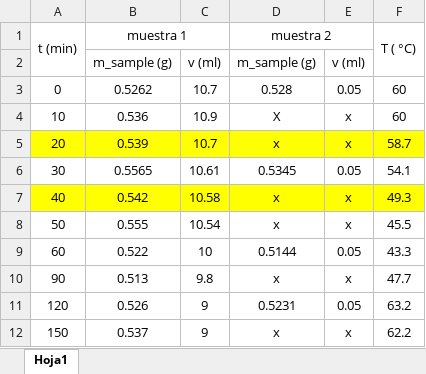
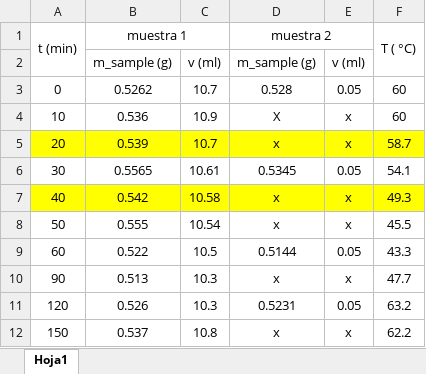
Before and after one commit to BriggitGF/Unit_Operations_II, an Excel workbook: labo2/datos_experimentales.xlsx, sheet Hoja1, drawn as a sheet; values as stored, in another font and other column widths than the file's, no borders; the diff names each change by its address in the sheet, - before the commit and + after, or states it on an @@ line.

Commit message:
original values

```diff
--- a/labo2/datos_experimentales.xlsx (sheet Hoja1)
+++ b/labo2/datos_experimentales.xlsx (sheet Hoja1)
-C9: 10
+C9: 10.5
-C10: 9.8
+C10: 10.3
-C11: 9
+C11: 10.3
-C12: 9
+C12: 10.8
```
